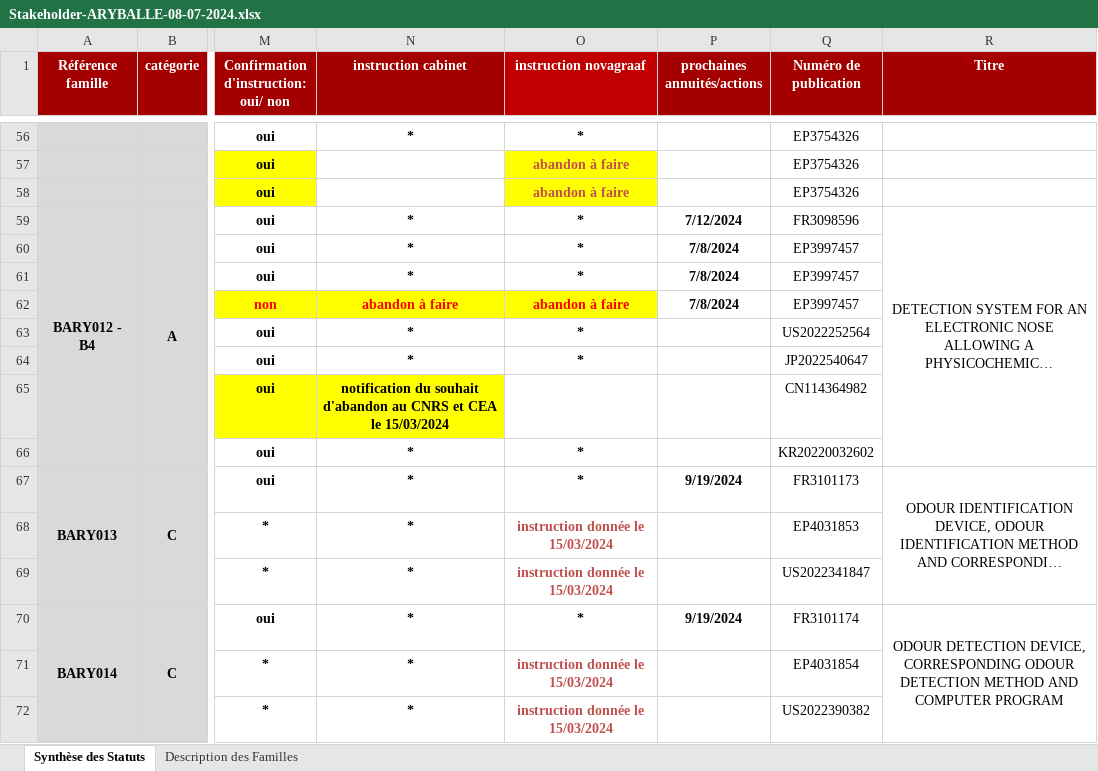
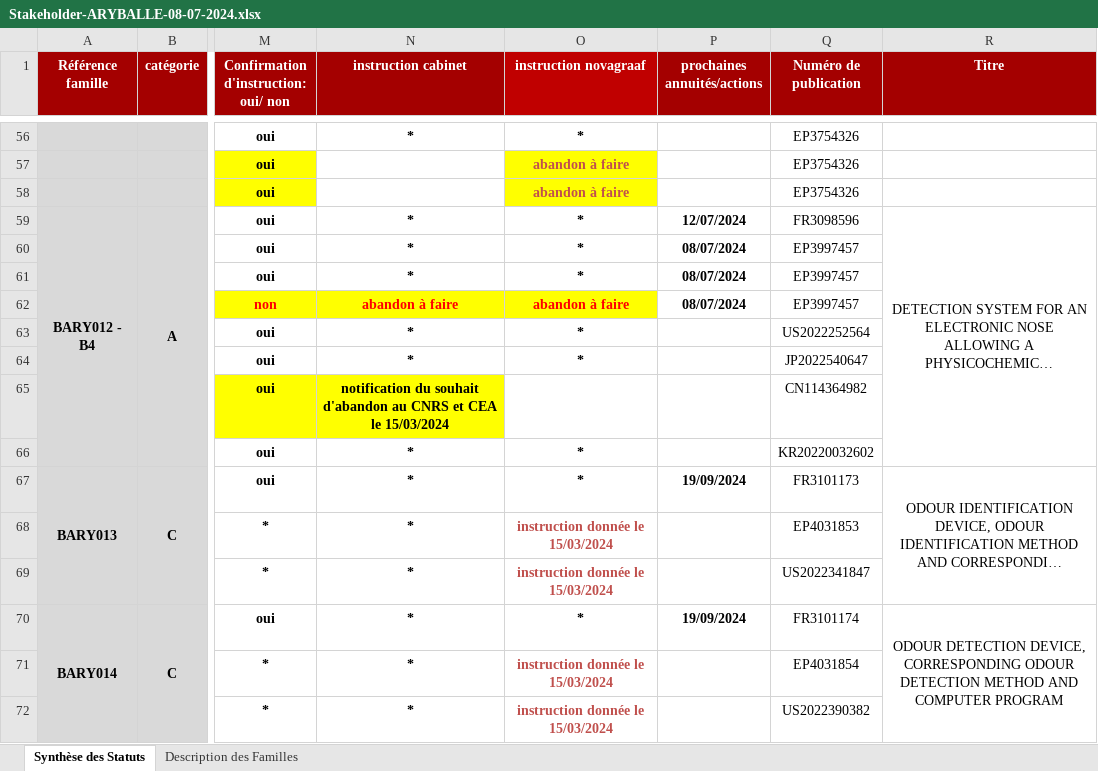
Before and after one commit to clemsmoz/startingbloch, an Excel workbook: Stakeholder-ARYBALLE-08-07-2024.xlsx, sheet Synthèse des Statuts, drawn as a sheet; only a part is shown, gaps mark what is left out; long unchanged cells end in …; values as stored, in another font and other column widths than the file's, no borders; charts and pictures not drawn; the diff covers the shown part only; the diff names each change by its address in the sheet, - before the commit and + after, or states it on an @@ line.

Commit message:
affichage statuts + sauvegarde bdd a la coupure de l'application

```diff
--- a/Stakeholder-ARYBALLE-08-07-2024.xlsx (sheet Synthèse des Statuts)
+++ b/Stakeholder-ARYBALLE-08-07-2024.xlsx (sheet Synthèse des Statuts)
-P59 (prochaines annuités/actions): 7/12/2024
+P59 (prochaines annuités/actions): 12/07/2024
-P60:P62 (prochaines annuités/actions): 7/8/2024
+P60:P62 (prochaines annuités/actions): 08/07/2024
-P67 (prochaines annuités/actions): 9/19/2024
+P67 (prochaines annuités/actions): 19/09/2024
-P70 (prochaines annuités/actions): 9/19/2024
+P70 (prochaines annuités/actions): 19/09/2024
```
Also changed, not shown: 56 edited cells and merged cells elsewhere in this sheet, sheet Description des Familles, charts or pictures, 7 other files.
